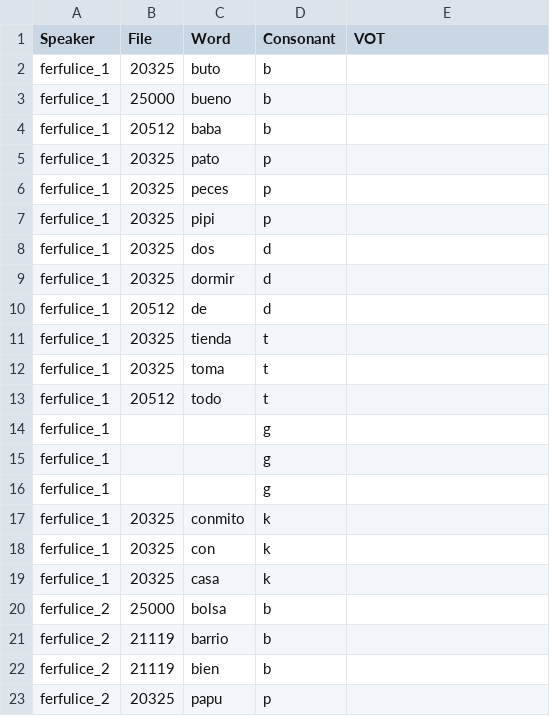
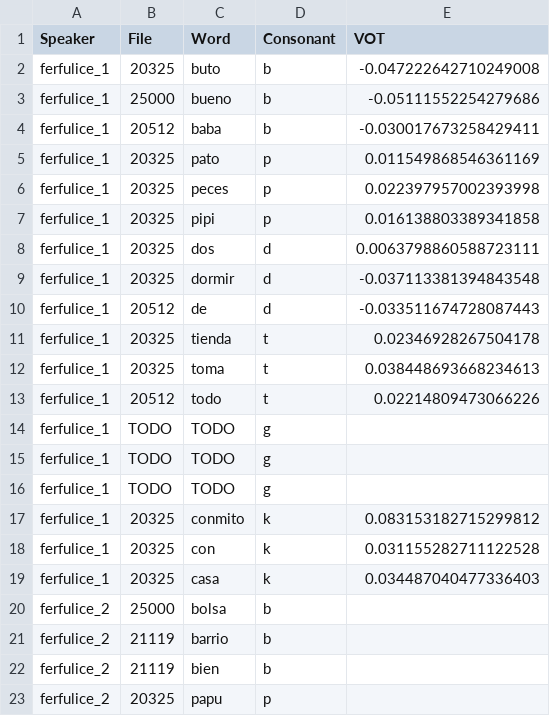
Before and after one commit to paynesa/bilingual-vot, a CSV file: spa_vot_data.csv, drawn as a sheet; only a part is shown.

Commit message:
speaker 1 done

```diff
--- a/spa_vot_data.csv
+++ b/spa_vot_data.csv
@@ -1,20 +1,20 @@
 Speaker,File,Word,Consonant,VOT
-ferfulice_1,20325,buto,b
-ferfulice_1,25000,bueno,b
-ferfulice_1,20512,baba,b
-ferfulice_1,20325,pato,p
-ferfulice_1,20325,peces,p
-ferfulice_1,20325,pipi,p
-ferfulice_1,20325,dos,d
-ferfulice_1,20325,dormir,d
-ferfulice_1,20512,de,d
-ferfulice_1,20325,tienda,t
-ferfulice_1,20325,toma,t
-ferfulice_1,20512,todo,t
-ferfulice_1,,,g
-ferfulice_1,,,g
-ferfulice_1,,,g
-ferfulice_1,20325,conmito,k
-ferfulice_1,20325,con,k
-ferfulice_1,20325,casa,k
+ferfulice_1,20325,buto,b,-0.047222642710249008
+ferfulice_1,25000,bueno,b,-0.05111552254279686
+ferfulice_1,20512,baba,b,-0.030017673258429411
+ferfulice_1,20325,pato,p,0.011549868546361169
+ferfulice_1,20325,peces,p,0.022397957002393998
+ferfulice_1,20325,pipi,p,0.016138803389341858
+ferfulice_1,20325,dos,d,0.0063798860588723111
+ferfulice_1,20325,dormir,d,-0.037113381394843548
+ferfulice_1,20512,de,d,-0.033511674728087443
+ferfulice_1,20325,tienda,t,0.02346928267504178
+ferfulice_1,20325,toma,t,0.038448693668234613
+ferfulice_1,20512,todo,t,0.02214809473066226
+ferfulice_1,TODO,TODO,g
+ferfulice_1,TODO,TODO,g
+ferfulice_1,TODO,TODO,g
+ferfulice_1,20325,conmito,k,0.083153182715299812
+ferfulice_1,20325,con,k,0.031155282711122528
+ferfulice_1,20325,casa,k,0.034487040477336403
 ferfulice_2,25000,bolsa,b
```
Also changed, not shown: 16 other files.
